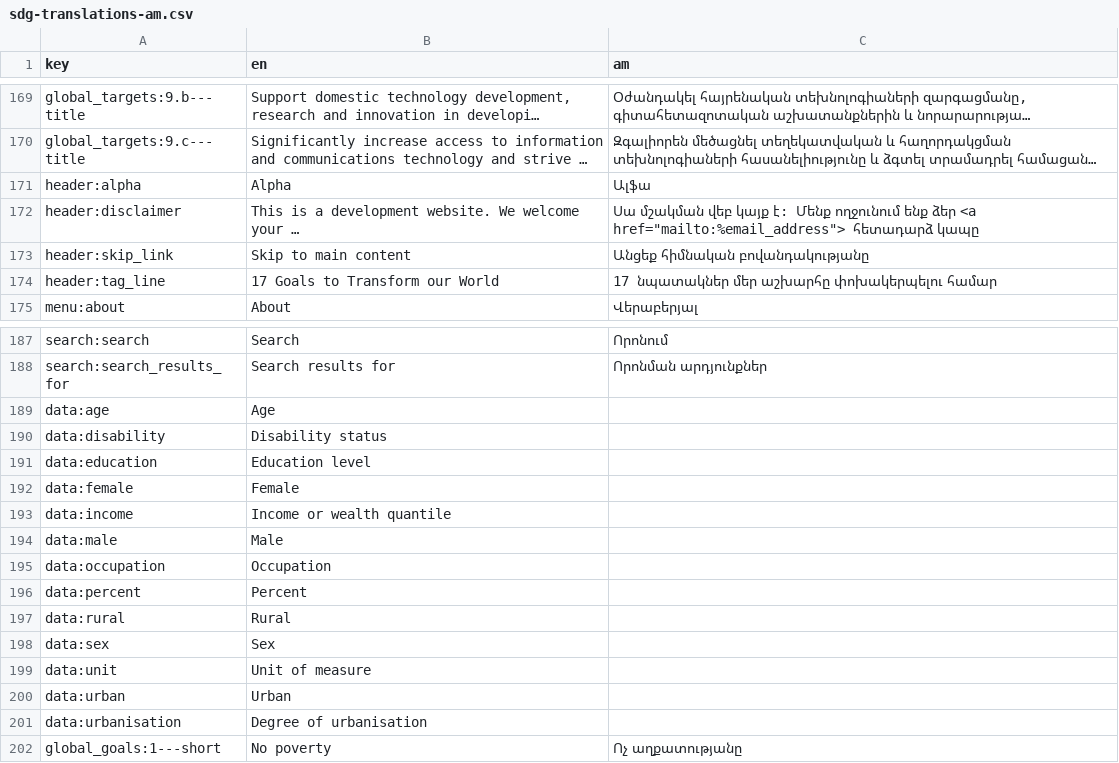
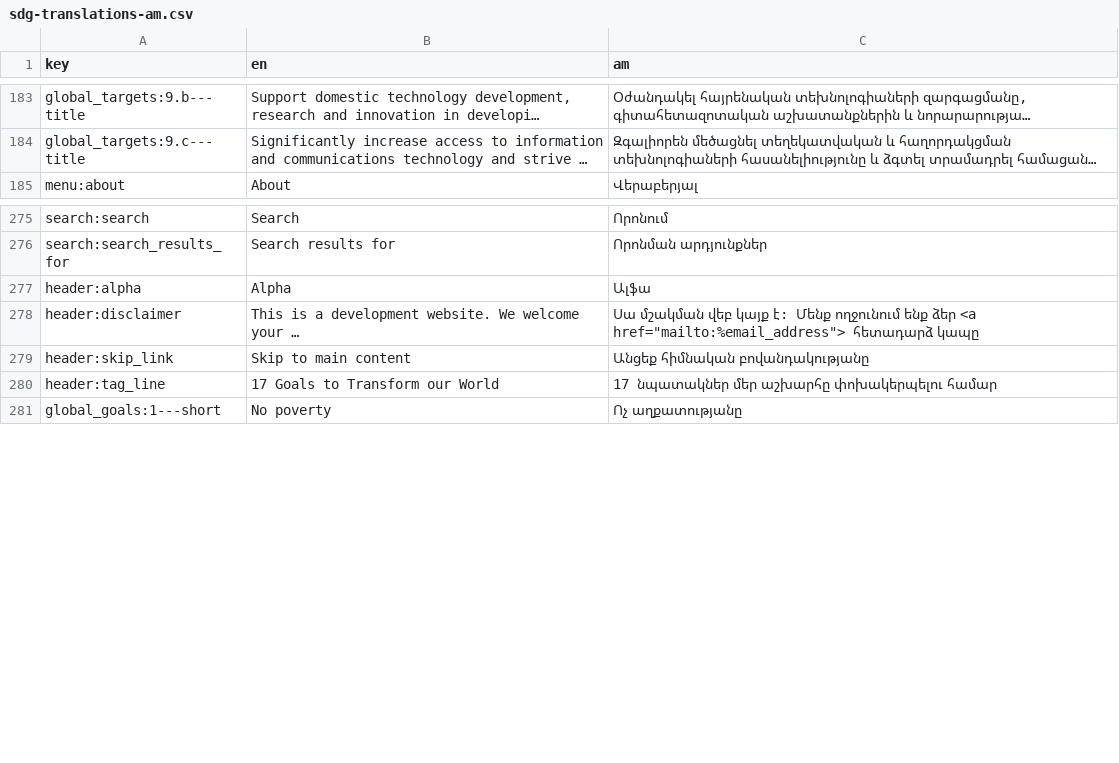
Before and after one commit to open-sdg/sdg-translations, a CSV file: sdg-translations-am.csv, drawn as a sheet; only a part is shown, gaps mark what is left out; long unchanged cells end in …; removed rows and columns are numbered as before the commit, all else as after; the diff covers the shown part only; the diff names each change by its address in the sheet, - before the commit and + after, or states it on an @@ line.

```diff
--- a/sdg-translations-am.csv
+++ b/sdg-translations-am.csv
-row 189: data:age | Age
-row 190: data:disability | Disability status
-row 191: data:education | Education level
-row 192: data:female | Female
-row 193: data:income | Income or wealth quantile
-row 194: data:male | Male
-row 195: data:occupation | Occupation
-row 196: data:percent | Percent
-row 197: data:rural | Rural
-row 198: data:sex | Sex
-row 199: data:unit | Unit of measure
-row 200: data:urban | Urban
-row 201: data:urbanisation | Degree of urbanisation
@@ row 171 moved to row 277: header:alpha @@
@@ row 172 moved to row 278: header:disclaimer @@
@@ row 173 moved to row 279: header:skip_link @@
@@ row 174 moved to row 280: header:tag_line @@
```
Also changed, not shown: 127 moved rows elsewhere in this file, sdg-translations-ar.csv, sdg-translations-blank.csv, 7 other files.
